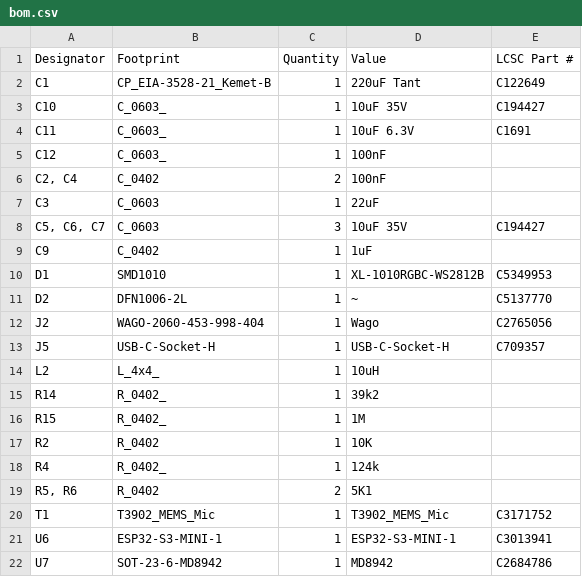
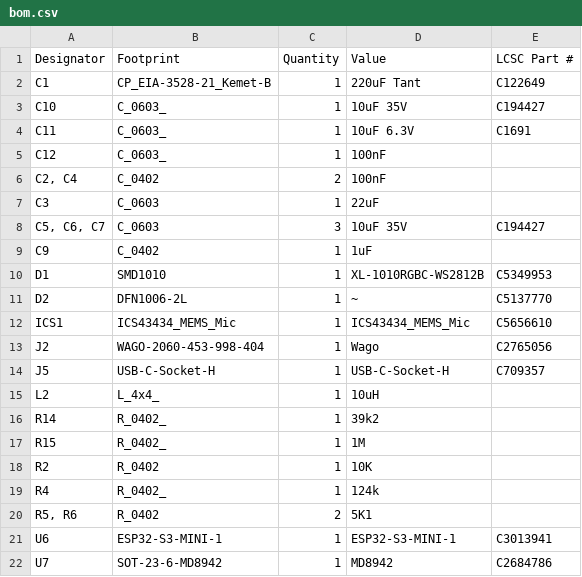
Before and after one commit to revk/ESP32-LED, a CSV file: PCB/LED/production/bom.csv, drawn as a sheet.

```diff
--- a/PCB/LED/production/bom.csv
+++ b/PCB/LED/production/bom.csv
@@ -11,2 +11,3 @@ D1,SMD1010,1,XL-1010RGBC-WS2812B,C5349953
 D2,DFN1006-2L,1,~,C5137770
+ICS1,ICS43434_MEMS_Mic,1,ICS43434_MEMS_Mic,C5656610
 J2,WAGO-2060-453-998-404,1,Wago,C2765056
@@ -19,3 +20,2 @@ R4,R_0402_,1,124k,
 "R5, R6",R_0402,2,5K1,
-T1,T3902_MEMS_Mic,1,T3902_MEMS_Mic,C3171752
 U6,ESP32-S3-MINI-1,1,ESP32-S3-MINI-1,C3013941
```
Also changed, not shown: PCB/LED/production/positions.csv, 6 other files.
